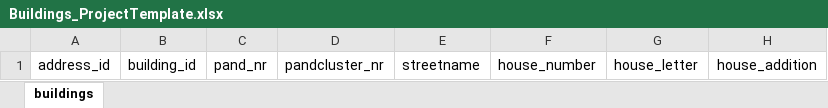
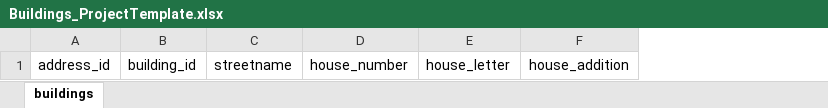
Before and after one commit to Zenmo/LUX_ProjectTemplate, an Excel workbook: data_ProjectTemplate/Buildings_ProjectTemplate.xlsx, sheet buildings, drawn as a sheet; only a part is shown; values as stored, in another font and other column widths than the file's, no borders; the diff names each change by its address in the sheet, - before the commit and + after, or states it on an @@ line.

```diff
--- a/data_ProjectTemplate/Buildings_ProjectTemplate.xlsx (sheet buildings)
+++ b/data_ProjectTemplate/Buildings_ProjectTemplate.xlsx (sheet buildings)
-column C, row 1: pand_nr
-column D, row 1: pandcluster_nr
```
Also changed, not shown: 17 other files.
